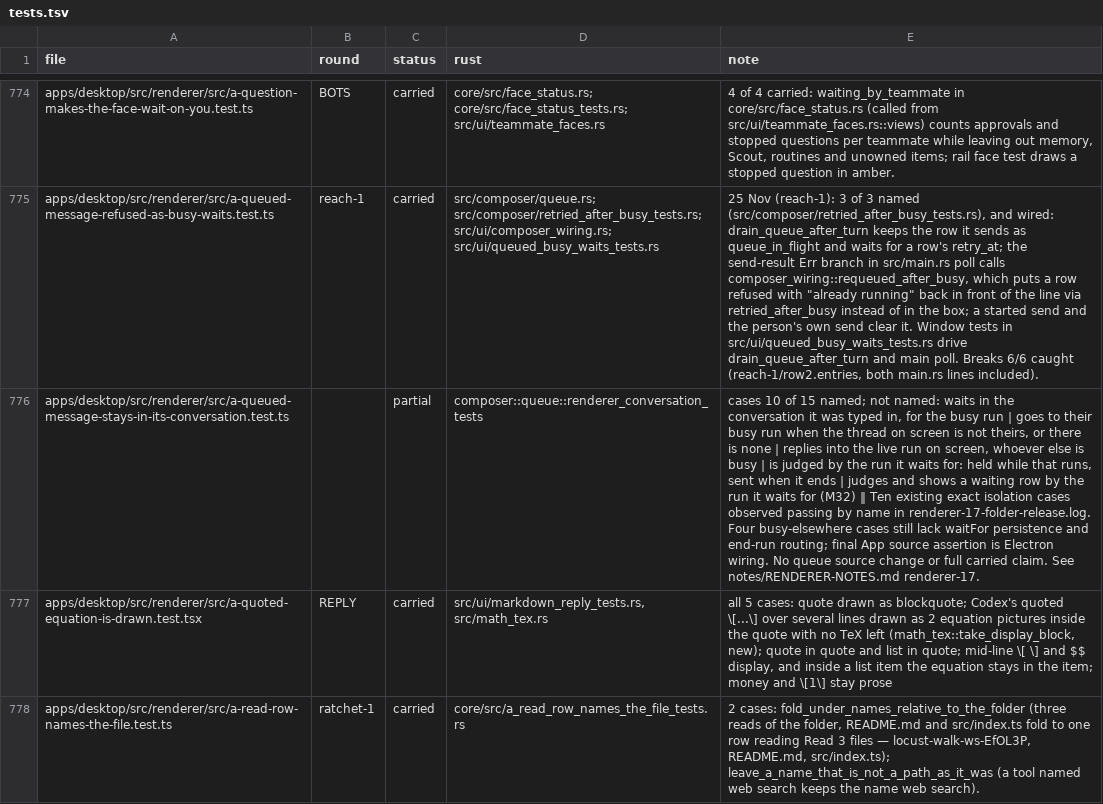
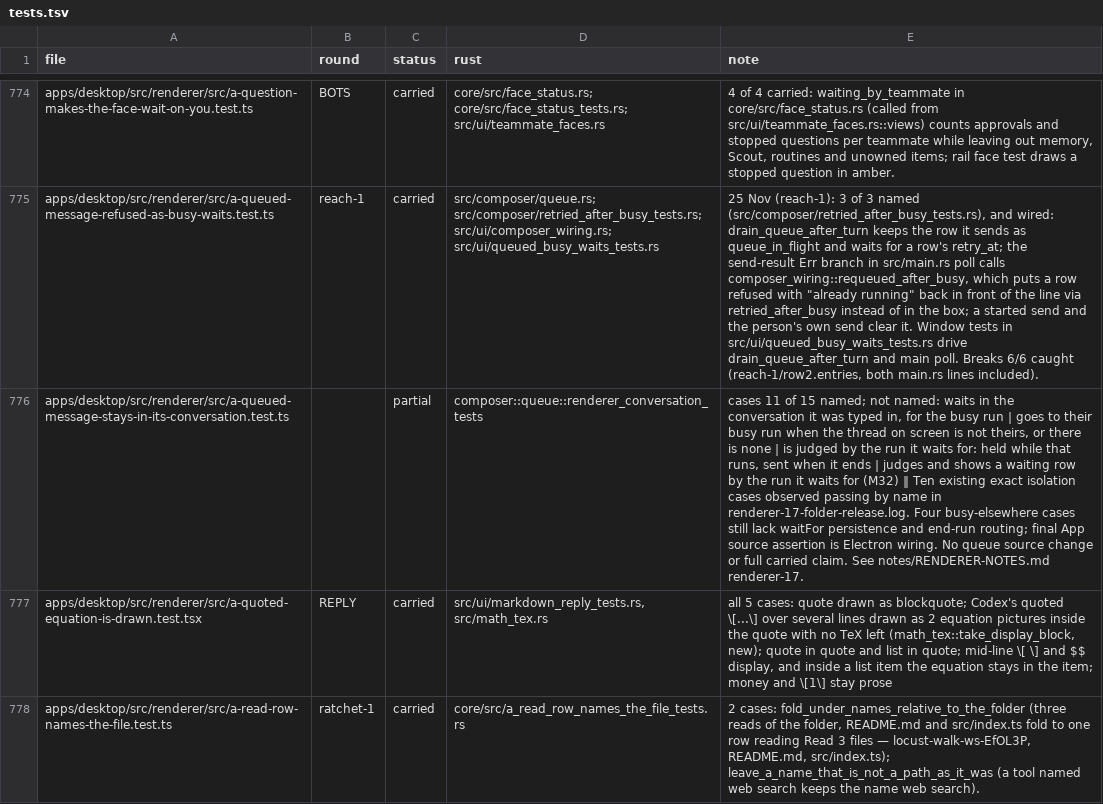
Before and after one commit to StopBanning/locust, a TSV file: apps/native/parity/tests.tsv, drawn as a sheet; only a part is shown, gaps mark what is left out; the diff covers the shown part only; the diff names each change by its address in the sheet, - before the commit and + after, or states it on an @@ line.

```diff
--- a/apps/native/parity/tests.tsv
+++ b/apps/native/parity/tests.tsv
-E776 (note): cases 10 of 15 named; not named: waits in the conversation it was typed in, for the busy run | goes to their busy run when the thread on screen is not theirs, or there is none | replies into the live run on screen, whoever else is busy | is…
+E776 (note): cases 11 of 15 named; not named: waits in the conversation it was typed in, for the busy run | goes to their busy run when the thread on screen is not theirs, or there is none | is…
```
Also changed, not shown: 1 edited cell elsewhere in this file, 1 other file.
